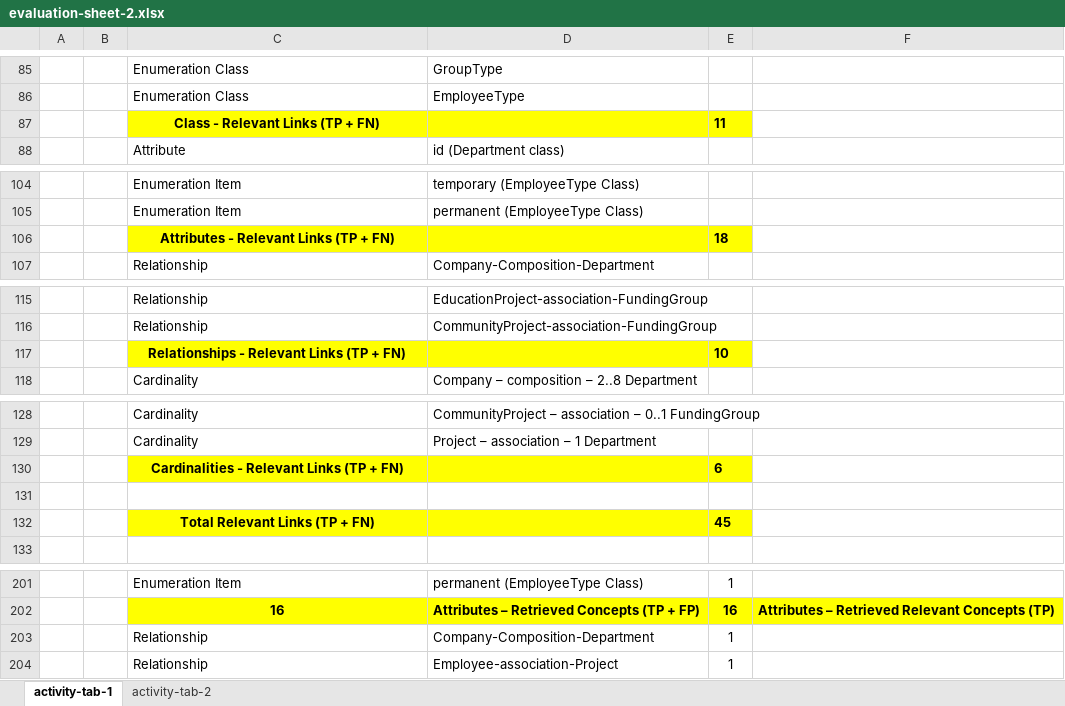
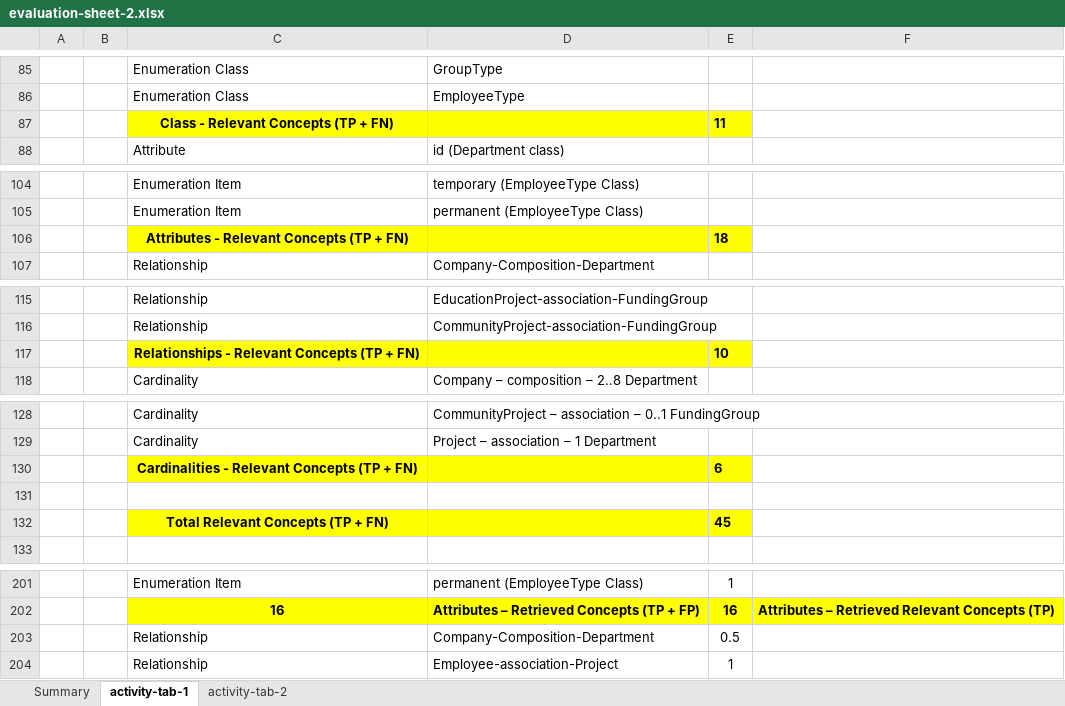
Before and after one commit to Rijul5/bot-artifact-evaluation-22, an Excel workbook: evaluation-metrics/evaluation-sheet-2.xlsx, sheet activity-tab-1, drawn as a sheet; only a part is shown, gaps mark what is left out; values as stored, in another font and other column widths than the file's, no borders; charts and pictures not drawn; the diff covers the shown part only; the diff names each change by its address in the sheet, - before the commit and + after, or states it on an @@ line.

```diff
--- a/evaluation-metrics/evaluation-sheet-2.xlsx (sheet activity-tab-1)
+++ b/evaluation-metrics/evaluation-sheet-2.xlsx (sheet activity-tab-1)
+sheet tab: Summary
-C87: Class - Relevant Links (TP + FN)
+C87: Class - Relevant Concepts (TP + FN)
-C106: Attributes - Relevant Links (TP + FN)
+C106: Attributes - Relevant Concepts (TP + FN)
-C117: Relationships - Relevant Links (TP + FN)
+C117: Relationships - Relevant Concepts (TP + FN)
-C130: Cardinalities - Relevant Links (TP + FN)
+C130: Cardinalities - Relevant Concepts (TP + FN)
-C132: Total Relevant Links (TP + FN)
+C132: Total Relevant Concepts (TP + FN)
-E203: 1
+E203: 0.5
```
Also changed, not shown: 59 removed rows and 2 edited cells elsewhere in this sheet, sheet activity-tab-2, charts or pictures, evaluation-metrics/evaluation-sheet-1.xlsx, experiment-data/experiment-1-data.xlsx, 1 other file.
